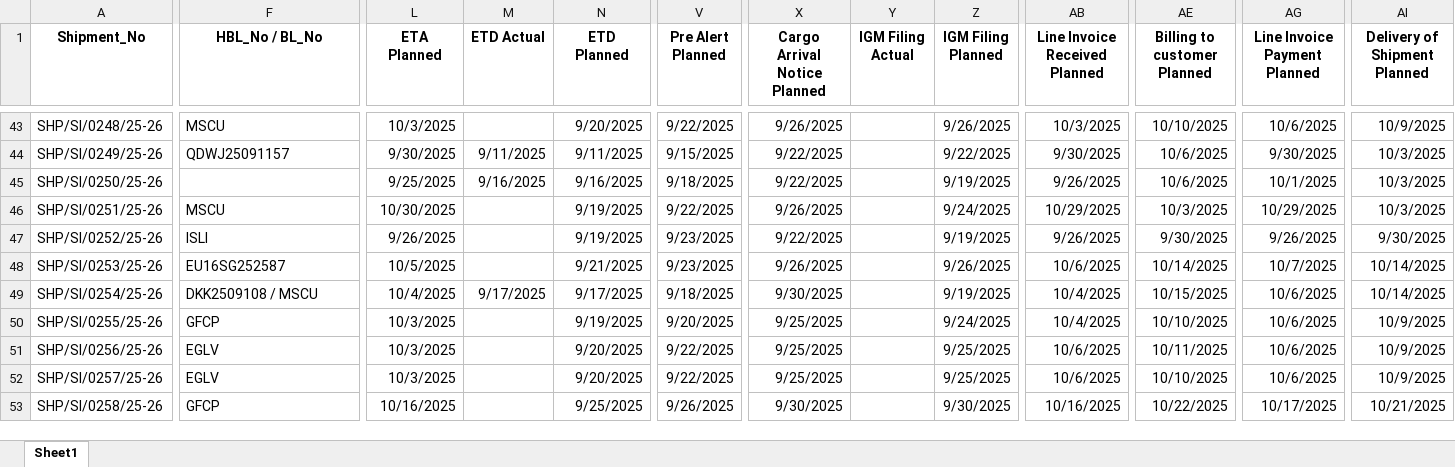
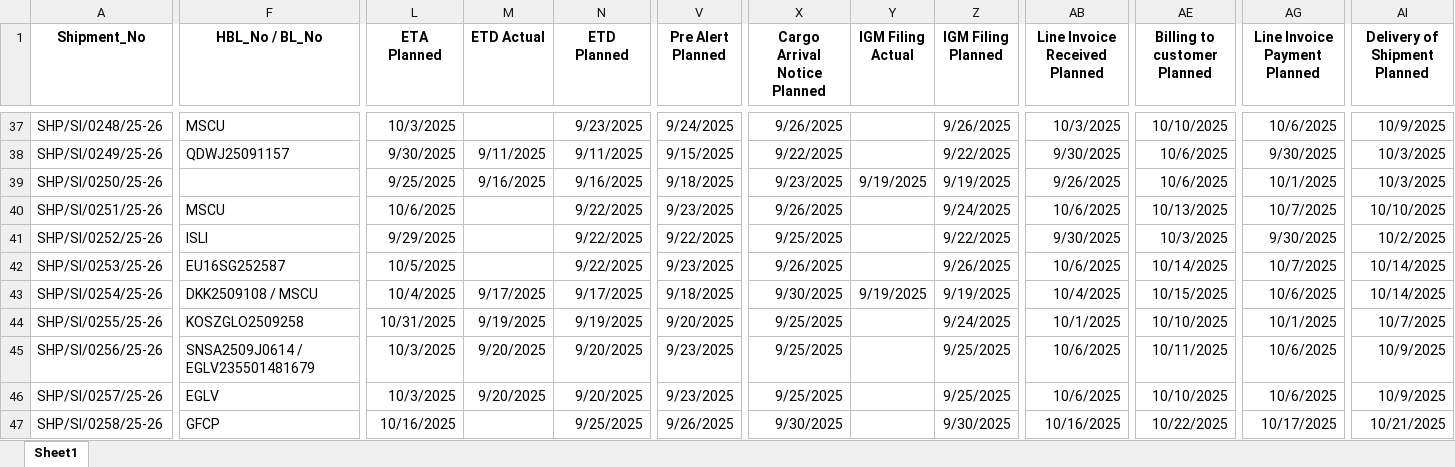
Before and after one commit to adityachodhry/Excel-to-Data-Upload, an Excel workbook: Fire AI Dashboard Sea Import Milestone.xlsx, sheet Sheet1, drawn as a sheet; only a part is shown, gaps mark what is left out; values as stored, in another font and other column widths than the file's, no borders; addresses are those after the commit; the diff covers the shown part only; the diff names each change by its address in the sheet, - before the commit and + after, or states it on an @@ line.

```diff
--- a/Fire AI Dashboard Sea Import Milestone.xlsx (sheet Sheet1)
+++ b/Fire AI Dashboard Sea Import Milestone.xlsx (sheet Sheet1)
-N37 (ETD Planned): 9/20/2025
+N37 (ETD Planned): 9/23/2025
-V37 (Pre Alert Planned): 9/22/2025
+V37 (Pre Alert Planned): 9/24/2025
-X39 (Cargo Arrival Notice Planned): 9/22/2025
+X39 (Cargo Arrival Notice Planned): 9/23/2025
-Y39 (IGM Filing Actual): (empty)
+Y39 (IGM Filing Actual): 9/19/2025
-L40 (ETA Planned): 10/30/2025
+L40 (ETA Planned): 10/6/2025
-N40:N41 (ETD Planned): 9/19/2025
+N40:N41 (ETD Planned): 9/22/2025
-V40 (Pre Alert Planned): 9/22/2025
+V40 (Pre Alert Planned): 9/23/2025
-AB40 (Line Invoice Received Planned): 10/29/2025
+AB40 (Line Invoice Received Planned): 10/6/2025
-AE40 (Billing to customer Planned): 10/3/2025
+AE40 (Billing to customer Planned): 10/13/2025
-AG40 (Line Invoice Payment Planned): 10/29/2025
+AG40 (Line Invoice Payment Planned): 10/7/2025
-AI40 (Delivery of Shipment Planned): 10/3/2025
+AI40 (Delivery of Shipment Planned): 10/10/2025
-L41 (ETA Planned): 9/26/2025
+L41 (ETA Planned): 9/29/2025
-V41 (Pre Alert Planned): 9/23/2025
+V41 (Pre Alert Planned): 9/22/2025
-X41 (Cargo Arrival Notice Planned): 9/22/2025
+X41 (Cargo Arrival Notice Planned): 9/25/2025
-Z41 (IGM Filing Planned): 9/19/2025
+Z41 (IGM Filing Planned): 9/22/2025
-AB41 (Line Invoice Received Planned): 9/26/2025
+AB41 (Line Invoice Received Planned): 9/30/2025
-AE41 (Billing to customer Planned): 9/30/2025
+AE41 (Billing to customer Planned): 10/3/2025
-AG41 (Line Invoice Payment Planned): 9/26/2025
+AG41 (Line Invoice Payment Planned): 9/30/2025
-AI41 (Delivery of Shipment Planned): 9/30/2025
+AI41 (Delivery of Shipment Planned): 10/2/2025
-N42 (ETD Planned): 9/21/2025
+N42 (ETD Planned): 9/22/2025
-Y43 (IGM Filing Actual): (empty)
+Y43 (IGM Filing Actual): 9/19/2025
-F44 (HBL_No / BL_No): GFCP
+F44 (HBL_No / BL_No): KOSZGLO2509258
-L44 (ETA Planned): 10/3/2025
+L44 (ETA Planned): 10/31/2025
-M44 (ETD Actual): (empty)
+M44 (ETD Actual): 9/19/2025
-AB44 (Line Invoice Received Planned): 10/4/2025
+AB44 (Line Invoice Received Planned): 10/1/2025
-AG44 (Line Invoice Payment Planned): 10/6/2025
+AG44 (Line Invoice Payment Planned): 10/1/2025
-AI44 (Delivery of Shipment Planned): 10/9/2025
+AI44 (Delivery of Shipment Planned): 10/7/2025
-F45 (HBL_No / BL_No): EGLV
+F45 (HBL_No / BL_No): SNSA2509J0614 / EGLV235501481679
-M45:M46 (ETD Actual): (empty)
+M45:M46 (ETD Actual): 9/20/2025
-V45:V46 (Pre Alert Planned): 9/22/2025
+V45:V46 (Pre Alert Planned): 9/23/2025
```
Also changed, not shown: 1 added row, 6 removed rows and 86 edited cells elsewhere in this sheet, Actual_Air_Import_Shipment_Tracking.xlsx, Fire AI Dashboard Sea Export Milestone.xlsx, 2 other files.
